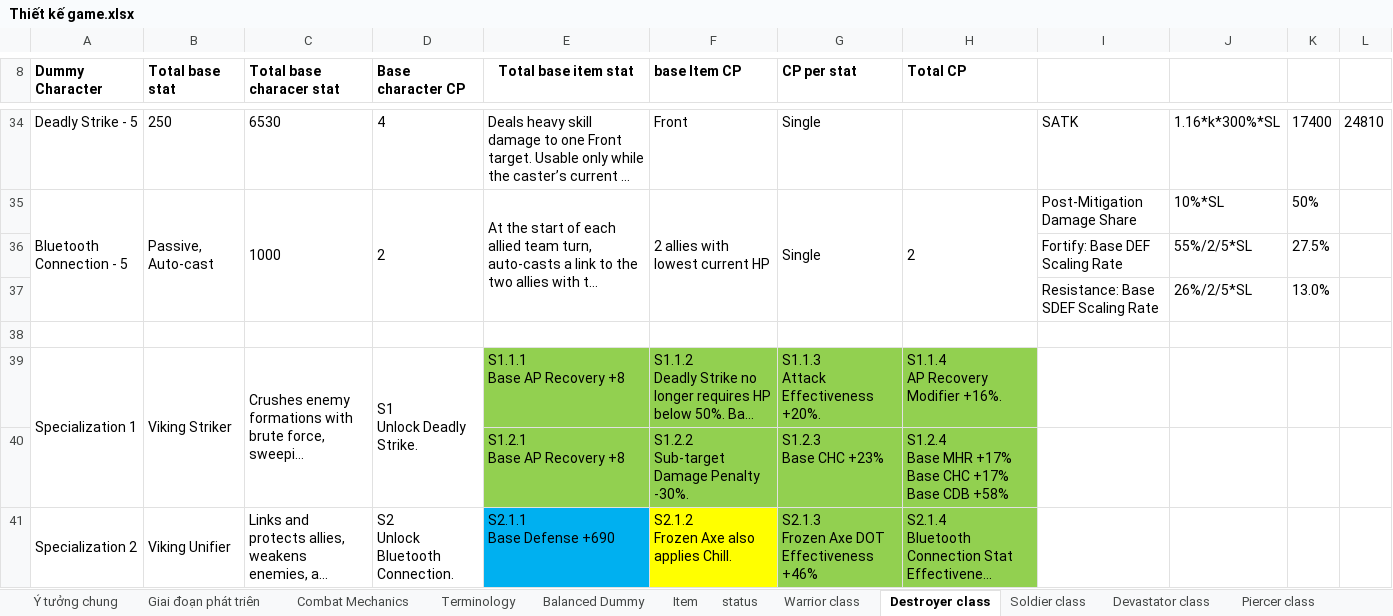
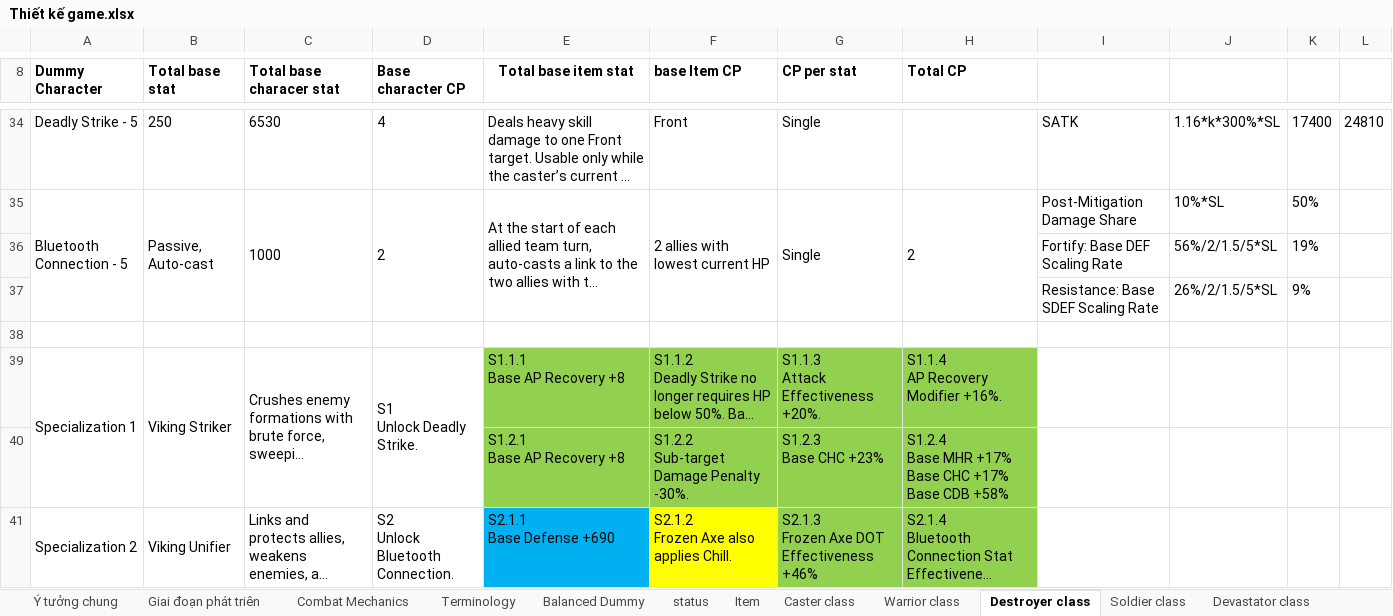
Before and after one commit to phamthach11-create/Avatar-war, an Excel workbook: data/excel/Thiết kế game.xlsx, sheet Destroyer class, drawn as a sheet; only a part is shown, gaps mark what is left out; long unchanged cells end in …; values as stored, in another font and other column widths than the file's, no borders; removed rows and columns are numbered as before the commit, all else as after; the diff names each change by its address in the sheet, - before the commit and + after, or states it on an @@ line.

```diff
--- a/data/excel/Thiết kế game.xlsx (sheet Destroyer class)
+++ b/data/excel/Thiết kế game.xlsx (sheet Destroyer class)
+sheet tab: Caster class
@@ sheet tab order changed: Ý tưởng chung | Giai đoạn phát triên | Combat Mechanics | Terminology | Balanced Dummy | status | Item | Caster class | Warrior class | Destroyer class | Soldier class | Devastator class @@
-row 36:  |  |  |  |  |  |  |  | Fortify: Base DEF Scaling Rate | 55%/2/5*SL | 27.5%
-row 37:  |  |  |  |  |  |  |  | Resistance: Base SDEF Scaling Rate | 26%/2/5*SL | 13.0%
+row 36:  |  |  |  |  |  |  |  | Fortify: Base DEF Scaling Rate | 56%/2/1.5/5*SL | 19%
+row 37:  |  |  |  |  |  |  |  | Resistance: Base SDEF Scaling Rate | 26%/2/1.5/5*SL | 9%
```
Also changed, not shown: sheet Item, sheet Soldier class, sheet Piercer class, sheet status, sheet Warrior class, formulas that keep their value, 1 other file.
